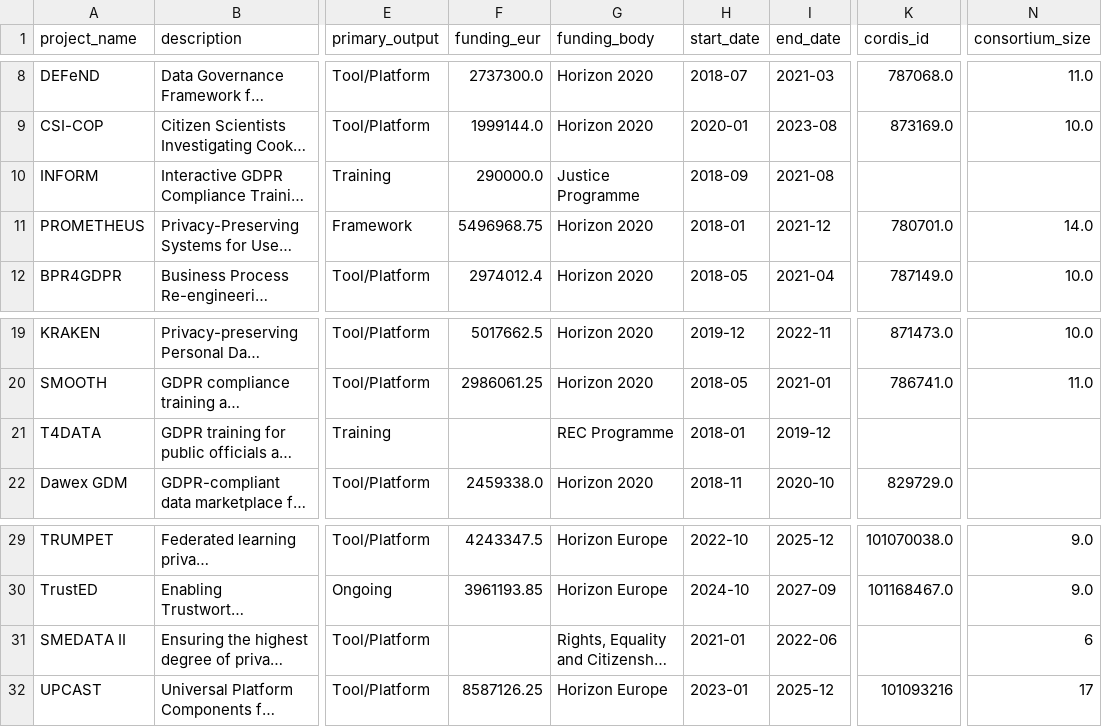
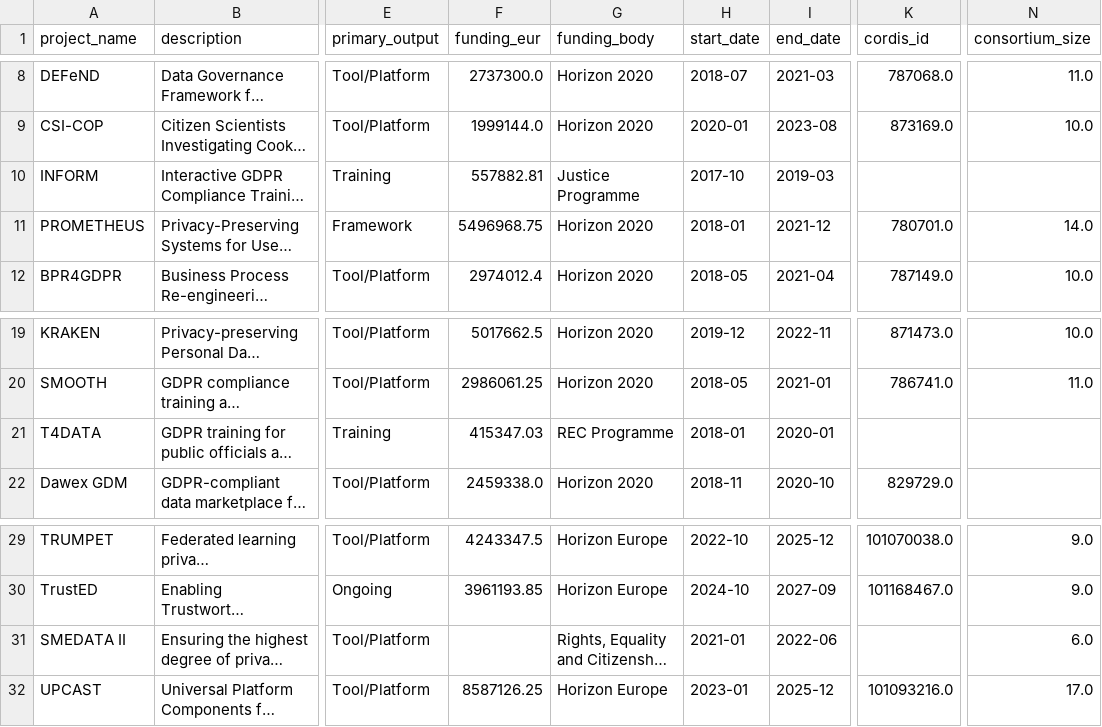
Before and after one commit to CAIRNepal/GDPR, a CSV file: analysis/gdpr_projects.csv, drawn as a sheet; only a part is shown, gaps mark what is left out; long unchanged cells end in …; the diff names each change by its address in the sheet, - before the commit and + after, or states it on an @@ line.

Commit message:
Fix INFORM and T4DATA project data, label-offset bug in project-timeline chart
- INFORM: corrected start/end dates (2017-10 to 2019-03, was wrongly
  2018-09 to 2021-08) and EU contribution (557,882.81, was 290,000),
  verified against CORDIS/Funding & Tenders Portal
- T4DATA: filled in previously-missing funding_eur (415,347.03, was
  NaN and silently excluded from every sum) and corrected end date
  (2020-01, was 2019-12), verified against the Funding & Tenders Portal
- active_projects.png: funding-label y-offset now scales to each
  point's own value instead of a fixed fraction of the chart's max,
  fixing labels that visually drifted toward a taller neighboring
  point on the declining 2022-2024 tail
- Regenerated all figures produced by 02_funding_domain_heatmap.ipynb
  from the corrected CSV

```diff
--- a/analysis/gdpr_projects.csv
+++ b/analysis/gdpr_projects.csv
-F10 (funding_eur): 290000.0
+F10 (funding_eur): 557882.81
-H10 (start_date): 2018-09
+H10 (start_date): 2017-10
-I10 (end_date): 2021-08
+I10 (end_date): 2019-03
-F21 (funding_eur): (empty)
+F21 (funding_eur): 415347.03
-I21 (end_date): 2019-12
+I21 (end_date): 2020-01
-N31 (consortium_size): 6
+N31 (consortium_size): 6.0
-K32 (cordis_id): 101093216
+K32 (cordis_id): 101093216.0
-N32 (consortium_size): 17
+N32 (consortium_size): 17.0
```
Also changed, not shown: 13 other files.
